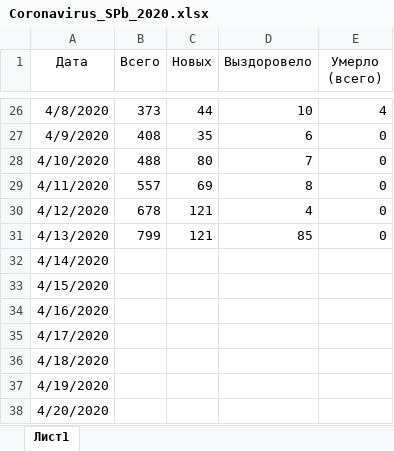
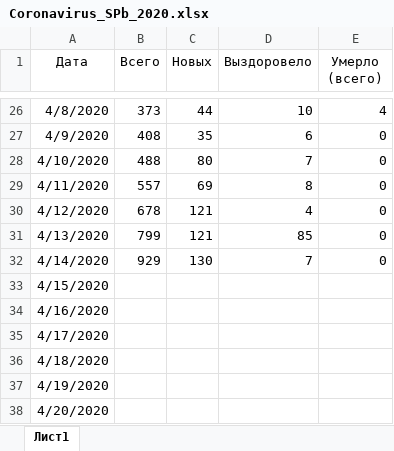
Before and after one commit to shmikes/CoronaVirus, an Excel workbook: Coronavirus_SPb_2020.xlsx, sheet Лист1, drawn as a sheet; only a part is shown, gaps mark what is left out; values as stored, in another font and other column widths than the file's, no borders; charts and pictures and table styles not drawn; the diff names each change by its address in the sheet, - before the commit and + after, or states it on an @@ line.

Commit message:
Обновление данных

```diff
--- a/Coronavirus_SPb_2020.xlsx (sheet Лист1)
+++ b/Coronavirus_SPb_2020.xlsx (sheet Лист1)
-B32 (Всего): (empty)
+B32 (Всего): 929
-C32 (Новых): (empty)
+C32 (Новых): 130
-D32 (Выздоровело): (empty)
+D32 (Выздоровело): 7
-E32 (Умерло (всего)): (empty)
+E32 (Умерло (всего)): 0
```
Also changed, not shown: charts or pictures.
